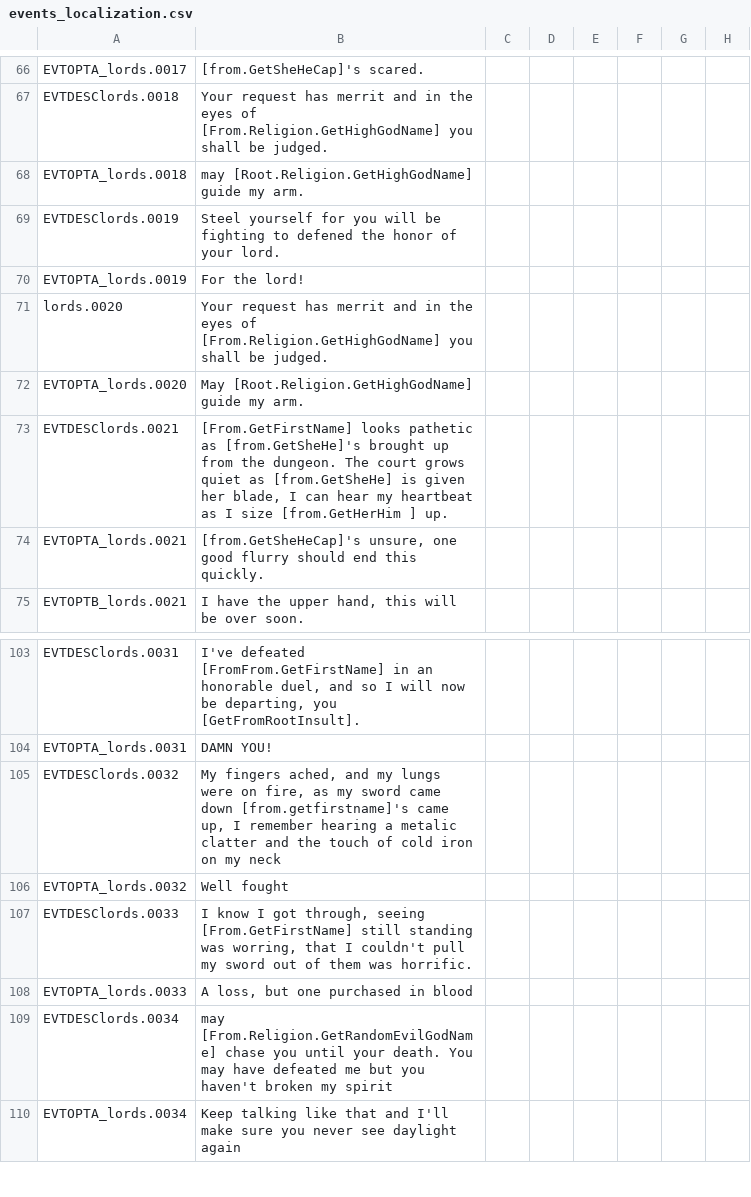
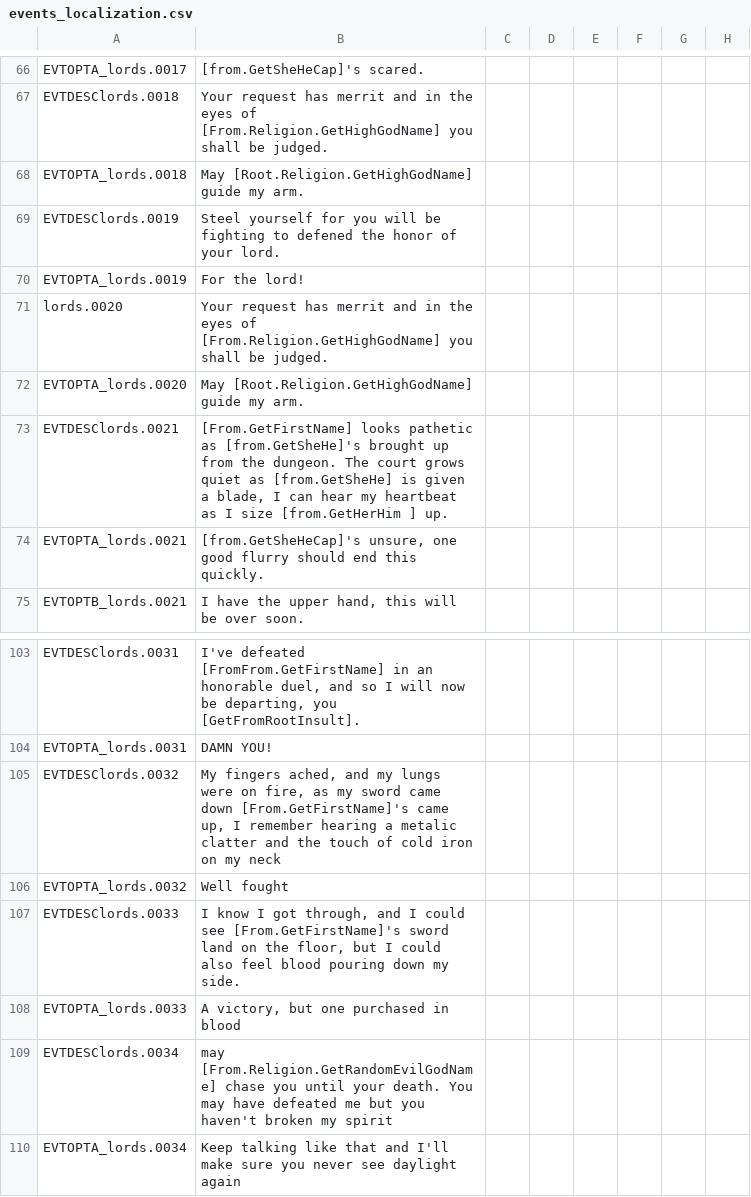
Before and after one commit to aoitjakima/crusaderlords, a CSV file: Crusader Lords/localisation/events_localization.csv, drawn as a sheet; only a part is shown, gaps mark what is left out; the diff names each change by its address in the sheet, - before the commit and + after, or states it on an @@ line.

Commit message:
fixing localization

```diff
--- a/Crusader Lords/localisation/events_localization.csv
+++ b/Crusader Lords/localisation/events_localization.csv
-B68: may [Root.Religion.GetHighGodName] guide…
+B68: May [Root.Religion.GetHighGodName] guide…
-B73: …is given her blade, I…
+B73: …is given a blade, I…
-B105: …came down [from.getfirstname]'s came up,…
+B105: …came down [From.GetFirstName]'s came up,…
-B107: …got through, seeing [From.GetFirstName] still standing was worring, that I couldn't pull my sword out of them was horrific.
+B107: …got through, and I could see [From.GetFirstName]'s sword land on the floor, but I could also feel blood pouring down my side.
-B108: A loss, but one purchased in blood
+B108: A victory, but one purchased in blood
```
